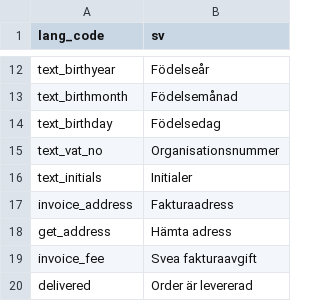
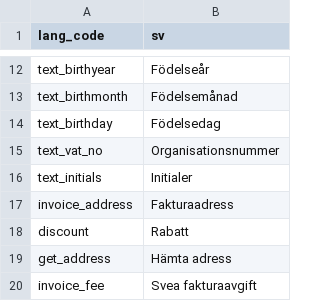
Before and after one commit to madepeople/magento-module, a CSV file: src/app/locale/sv_SE/Svea_WebPay.csv, drawn as a sheet; only a part is shown, gaps mark what is left out; the shorter side is filled out with more unchanged rows; the diff names each change by its address in the sheet, - before the commit and + after, or states it on an @@ line.

```diff
--- a/src/app/locale/sv_SE/Svea_WebPay.csv
+++ b/src/app/locale/sv_SE/Svea_WebPay.csv
+row 18: discount | Rabatt
```
Also changed, not shown: src/app/locale/en_US/Svea_WebPay.csv, 4 other files.
